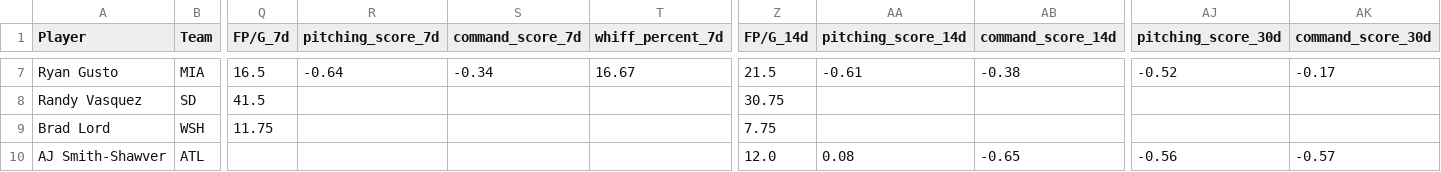
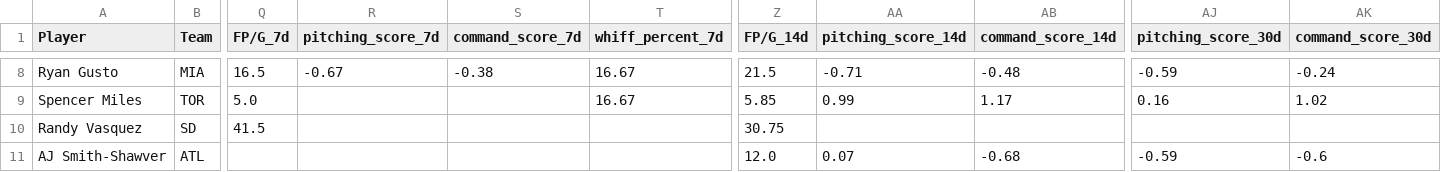
Before and after one commit to youtube-dinner/baseball_analytics, a CSV file: outputs/fantasy_baseball_analytics/streaming_pitcher_analytics.csv, drawn as a sheet; only a part is shown, gaps mark what is left out; removed rows and columns are numbered as before the commit, all else as after; rows hold the shown columns only; the diff covers the shown part only; the diff names each change by its address in the sheet, - before the commit and + after, or states it on an @@ line.

```diff
--- a/outputs/fantasy_baseball_analytics/streaming_pitcher_analytics.csv
+++ b/outputs/fantasy_baseball_analytics/streaming_pitcher_analytics.csv
-R8 (pitching_score_7d): -0.64
+R8 (pitching_score_7d): -0.67
-S8 (command_score_7d): -0.34
+S8 (command_score_7d): -0.38
-AA8 (pitching_score_14d): -0.61
+AA8 (pitching_score_14d): -0.71
-AB8 (command_score_14d): -0.38
+AB8 (command_score_14d): -0.48
-AJ8 (pitching_score_30d): -0.52
+AJ8 (pitching_score_30d): -0.59
-AK8 (command_score_30d): -0.17
+AK8 (command_score_30d): -0.24
+row 9: Spencer Miles | TOR | 5.0 |  |  | 16.67 | 5.85 | 0.99 | 1.17 | 0.16 | 1.02
-row 9: Brad Lord | WSH | 11.75 |  |  |  | 7.75
-AA11 (pitching_score_14d): 0.08
+AA11 (pitching_score_14d): 0.07
-AB11 (command_score_14d): -0.65
+AB11 (command_score_14d): -0.68
-AJ11 (pitching_score_30d): -0.56
+AJ11 (pitching_score_30d): -0.59
-AK11 (command_score_30d): -0.57
+AK11 (command_score_30d): -0.6
```
Also changed, not shown: 1 added row and 31 edited cells elsewhere in this file, outputs/fantasy_baseball_analytics/free_agent_hitters.csv, outputs/fantasy_baseball_analytics/free_agent_pitchers.csv, 19 other files.
